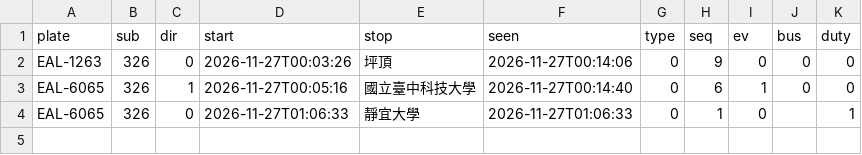
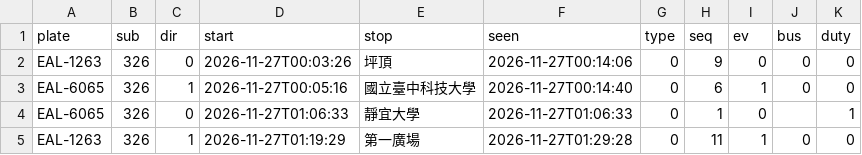
Before and after one commit to andrewwangarchnycu/Schematic-Transit-Taichung, a CSV file: departures/2026-11-27/326.csv, drawn as a sheet; the diff names each change by its address in the sheet, - before the commit and + after, or states it on an @@ line.

```diff
--- a/departures/2026-11-27/326.csv
+++ b/departures/2026-11-27/326.csv
+row 5: EAL-1263 | 326 | 1 | 2026-11-27T01:19:29 | 第一廣場 | 2026-11-27T01:29:28 | 0 | 11 | 1 | 0 | 0
```
Also changed, not shown: 1 other file.
